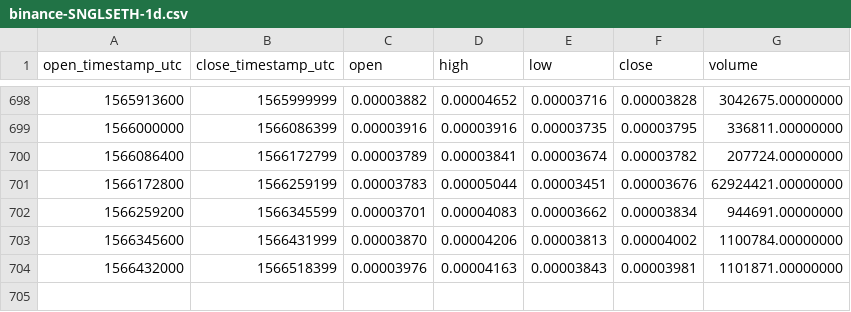
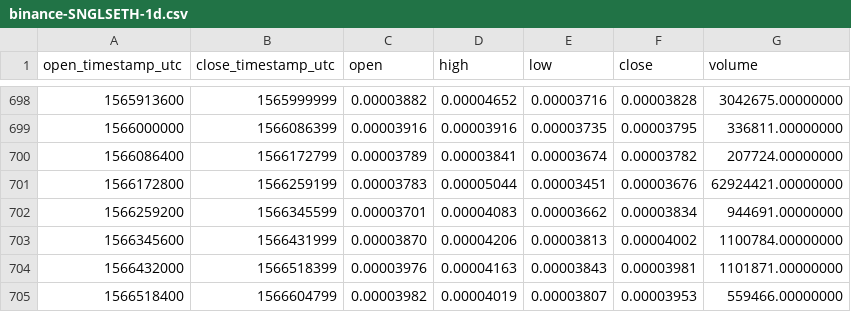
Before and after one commit to cryptobigbro/binance-SNGLSETH, a CSV file: binance-SNGLSETH-1d.csv, drawn as a sheet; only a part is shown, gaps mark what is left out; the diff names each change by its address in the sheet, - before the commit and + after, or states it on an @@ line.

Commit message:
Update OHLCV data.

```diff
--- a/binance-SNGLSETH-1d.csv
+++ b/binance-SNGLSETH-1d.csv
+row 705: 1566518400 | 1566604799 | 0.00003982 | 0.00004019 | 0.00003807 | 0.00003953 | 559466.00000000
```
Also changed, not shown: 1 other file.
